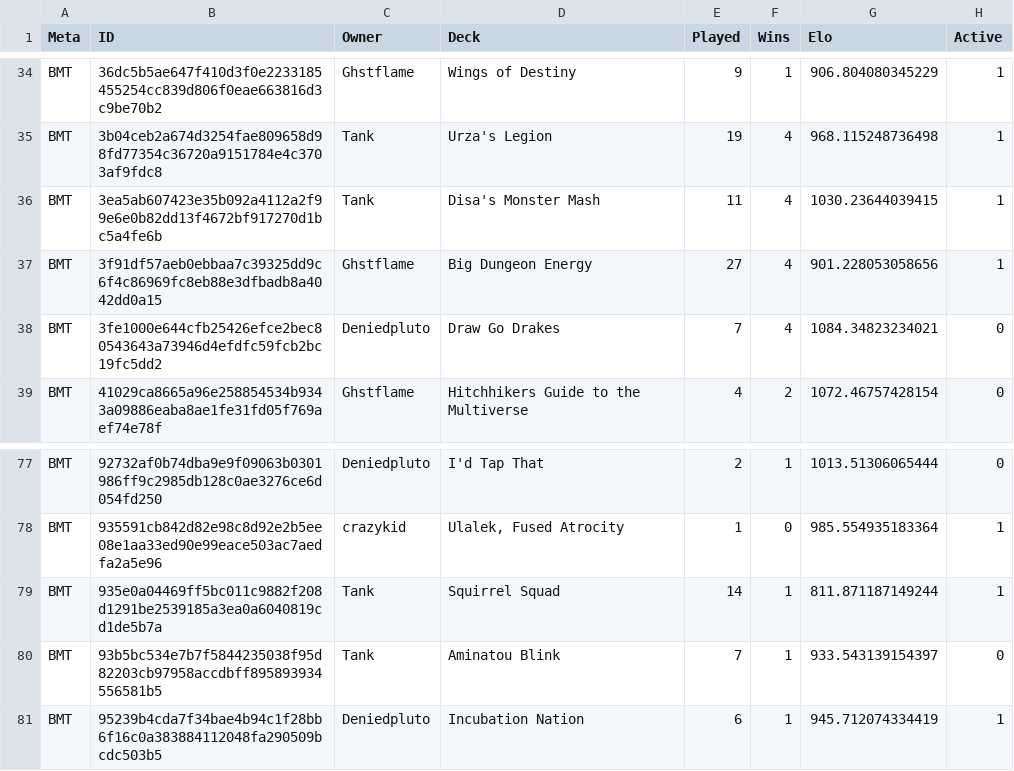
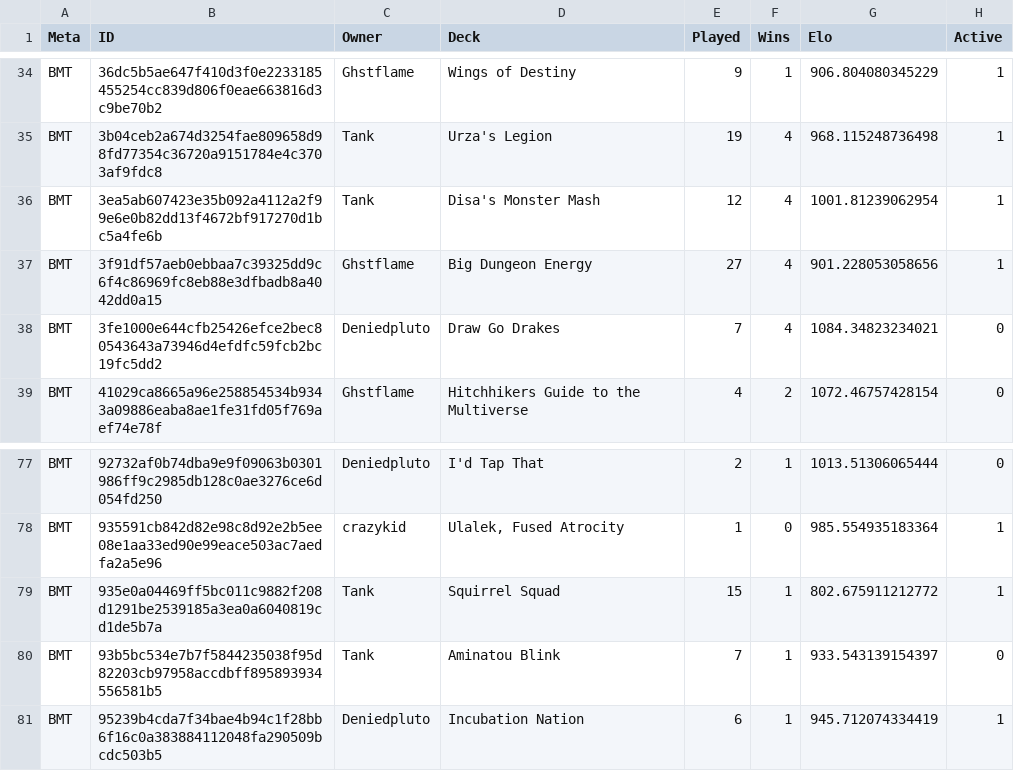
Before and after one commit to Deniedpluto/MTG-Battle-Logger, a CSV file: Data/CommanderDecks.csv, drawn as a sheet; only a part is shown, gaps mark what is left out; the diff covers the shown part only.

```diff
--- a/Data/CommanderDecks.csv
+++ b/Data/CommanderDecks.csv
@@ -35,3 +35,3 @@ BMT,36dc5b5ae647f410d3f0e2233185455254cc839d806f0eae663816d3c9be70b2,Ghstflame,W
 BMT,3b04ceb2a674d3254fae809658d98fd77354c36720a9151784e4c3703af9fdc8,Tank,Urza's Legion,19,4,968.115248736498,1
-BMT,3ea5ab607423e35b092a4112a2f99e6e0b82dd13f4672bf917270d1bc5a4fe6b,Tank,Disa's Monster Mash,11,4,1030.23644039415,1
+BMT,3ea5ab607423e35b092a4112a2f99e6e0b82dd13f4672bf917270d1bc5a4fe6b,Tank,Disa's Monster Mash,12,4,1001.81239062954,1
 BMT,3f91df57aeb0ebbaa7c39325dd9c6f4c86969fc8eb88e3dfbadb8a4042dd0a15,Ghstflame,Big Dungeon Energy,27,4,901.228053058656,1
@@ -78,3 +78,3 @@ BMT,92732af0b74dba9e9f09063b0301986ff9c2985db128c0ae3276ce6d054fd250,Deniedpluto
 BMT,935591cb842d82e98c8d92e2b5ee08e1aa33ed90e99eace503ac7aedfa2a5e96,crazykid,"Ulalek, Fused Atrocity",1,0,985.554935183364,1
-BMT,935e0a04469ff5bc011c9882f208d1291be2539185a3ea0a6040819cd1de5b7a,Tank,Squirrel Squad,14,1,811.871187149244,1
+BMT,935e0a04469ff5bc011c9882f208d1291be2539185a3ea0a6040819cd1de5b7a,Tank,Squirrel Squad,15,1,802.675911212772,1
 BMT,93b5bc534e7b7f5844235038f95d82203cb97958accdbff895893934556581b5,Tank,Aminatou Blink,7,1,933.543139154397,0
```
Also changed, not shown: 3 added rows and 33 edited cells elsewhere in this file, Data/CommanderHistory.csv, 2 other files.
